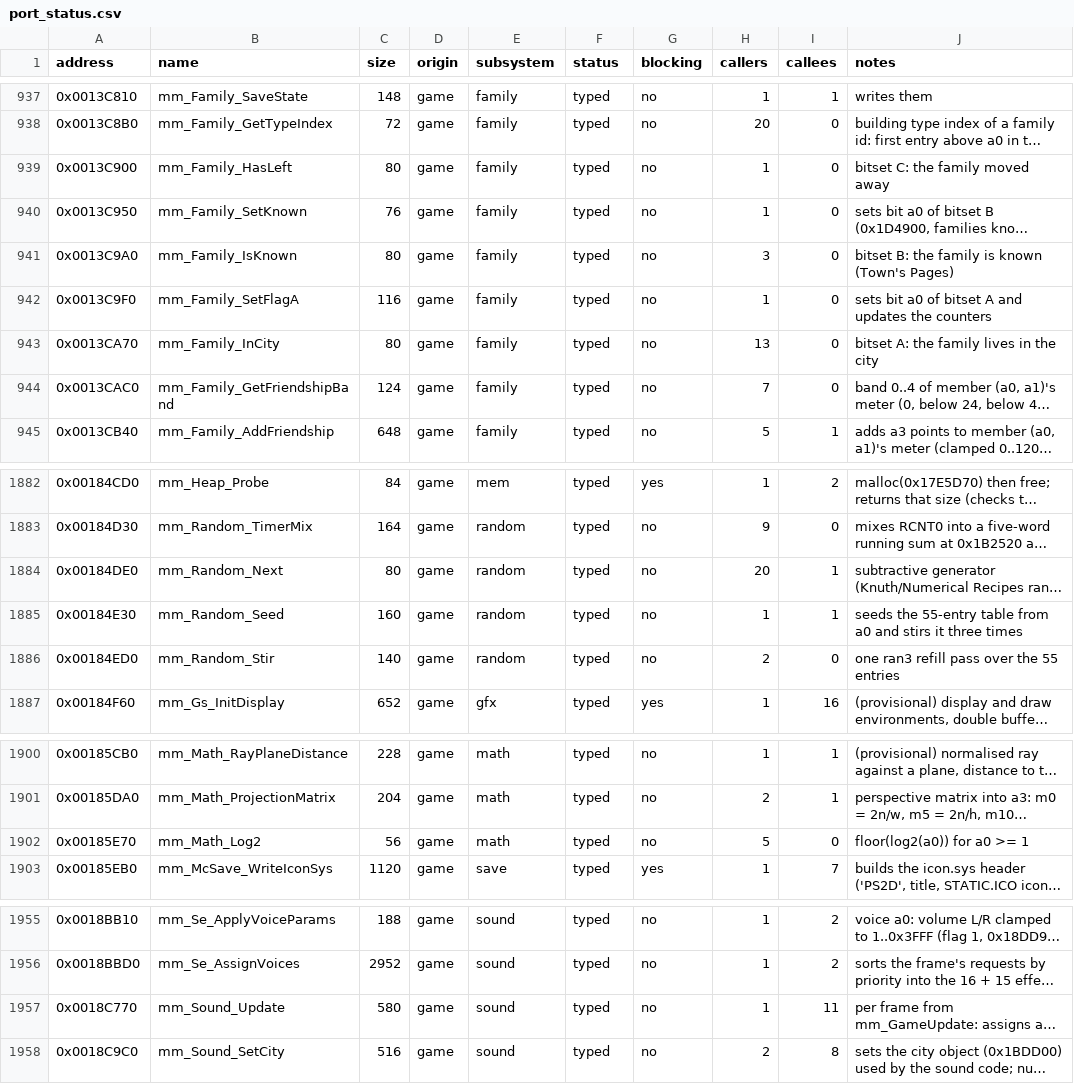
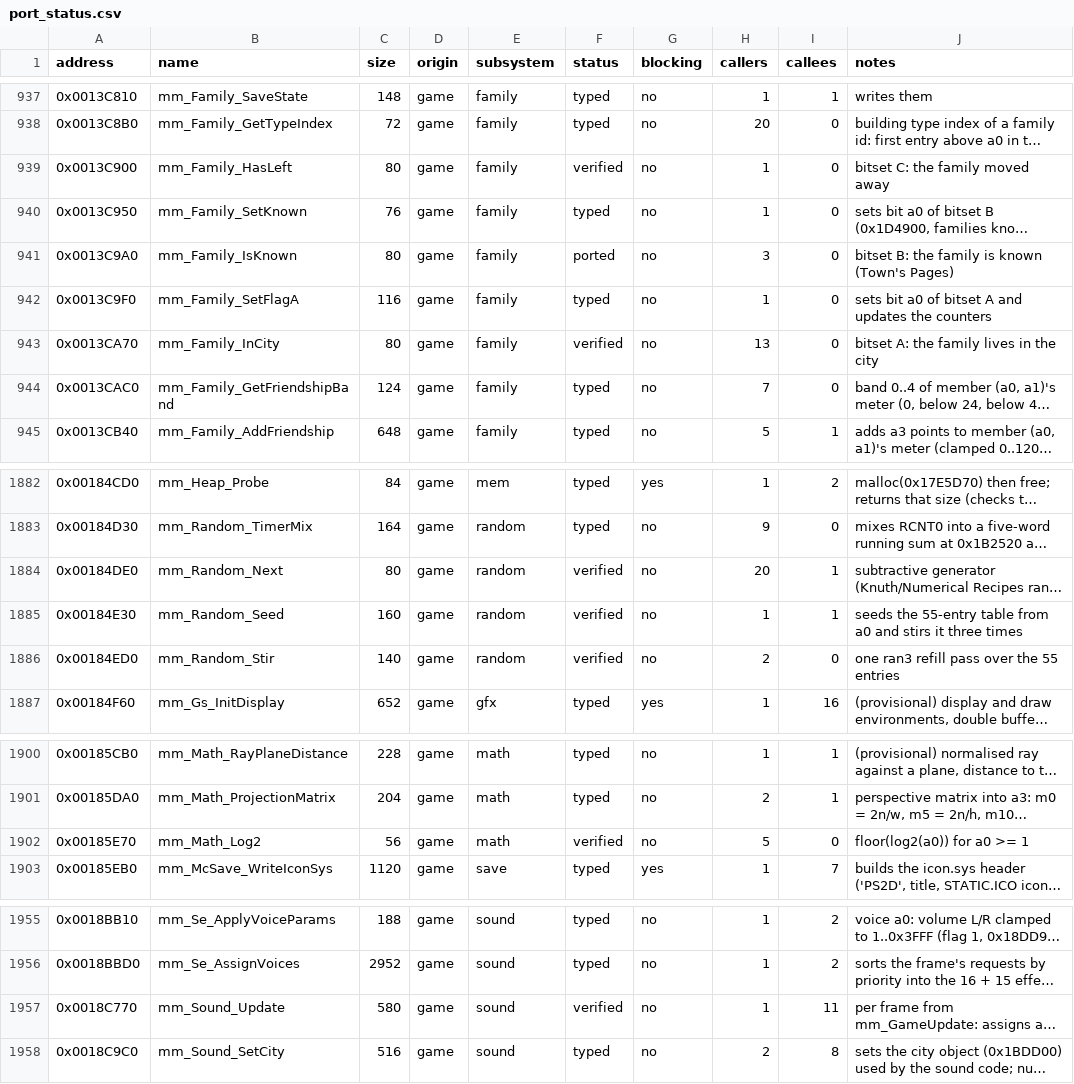
Before and after one commit to koaque/Metropolismania-PC, a CSV file: config/port_status.csv, drawn as a sheet; only a part is shown, gaps mark what is left out; long unchanged cells end in …; the diff names each change by its address in the sheet, - before the commit and + after, or states it on an @@ line.

Commit message:
Port: infrastructure, differential tests and the first ported functions
src/port/ holds hand-written C++ versions of game functions. Each replaces its
generated counterpart by address (PORT_FN), and calls to functions not ported yet go
through generated stubs to the recompiled code, so ported code calls game functions by
name and binds to the C++ version once that exists.

- guest.h, abi.h, port.cpp: guest memory, 32-bit game pointers (GuestPtr), floats with
  PS2 FPU arithmetic (ps2f), the calling-convention wrapper and callGuest, the registry
  with MMPC_PORT_DISABLE for bisecting.
- tools/port_gen.py writes game_types.h (config/types as overlays on guest memory, with
  the layout asserts) and game_functions.h (addresses, prototypes, stubs) from config/;
  pipeline.py stage runs it.
- Differential tests: pipeline.py capture records calls of the original code during a
  visible run (MMPC_CAPTURE, _MAX, _EVERY); pipeline.py difftest replays every record
  headless through the generated and the ported function and compares guest memory,
  the result register, sp, ra and the callee-saved registers. The original run uses
  generated code throughout. Results feed port_status (verified).
- Runtime patches: 0129 no preemption while ported code runs, 0130 PS2X_HEADLESS,
  0131 port sources built outside unity batches.
- Ported: Family_HasLeft, Family_IsKnown, Family_InCity, Math_Log2, Random_Stir,
  Random_Seed, Random_Next (its prototype is now int64_t: callers truncate the 64-bit
  value), Sound_Update (calls unported code through the function table).

Checked: 53 records over 7 functions exact (Family_IsKnown has none yet); planted bugs
(a wrong return value, a skipped store) are caught, also through their callers; a visible
run with the ported functions installed reaches the city.

```diff
--- a/config/port_status.csv
+++ b/config/port_status.csv
-F939 (status): typed
+F939 (status): verified
-F941 (status): typed
+F941 (status): ported
-F943 (status): typed
+F943 (status): verified
-F1884:F1886 (status): typed
+F1884:F1886 (status): verified
-F1902 (status): typed
+F1902 (status): verified
-F1957 (status): typed
+F1957 (status): verified
```
Also changed, not shown: 29 other files.
